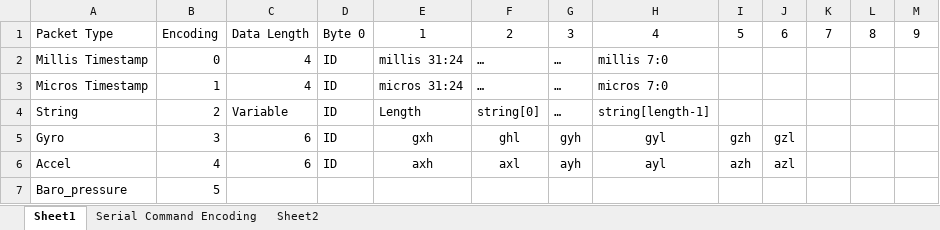
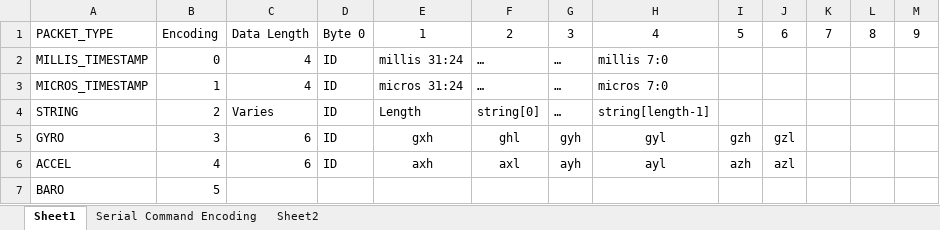
Before and after one commit to nsternie/live_telemetry, an Excel workbook: firmware/Flight_Computer_Core/Other Files/Flash Header.xlsx, sheet Sheet1, drawn as a sheet; values as stored, in another font and other column widths than the file's, no borders; the diff names each change by its address in the sheet, - before the commit and + after, or states it on an @@ line.

Commit message:
Flash stuff :)

```diff
--- a/firmware/Flight_Computer_Core/Other Files/Flash Header.xlsx (sheet Sheet1)
+++ b/firmware/Flight_Computer_Core/Other Files/Flash Header.xlsx (sheet Sheet1)
-A1: Packet Type
+A1: PACKET_TYPE
-A2: Millis Timestamp
+A2: MILLIS_TIMESTAMP
-A3: Micros Timestamp
+A3: MICROS_TIMESTAMP
-A4: String
+A4: STRING
-C4: Variable
+C4: Varies
-A5: Gyro
+A5: GYRO
-A6: Accel
+A6: ACCEL
-A7: Baro_pressure
+A7: BARO
```
Also changed, not shown: 3 other files.
